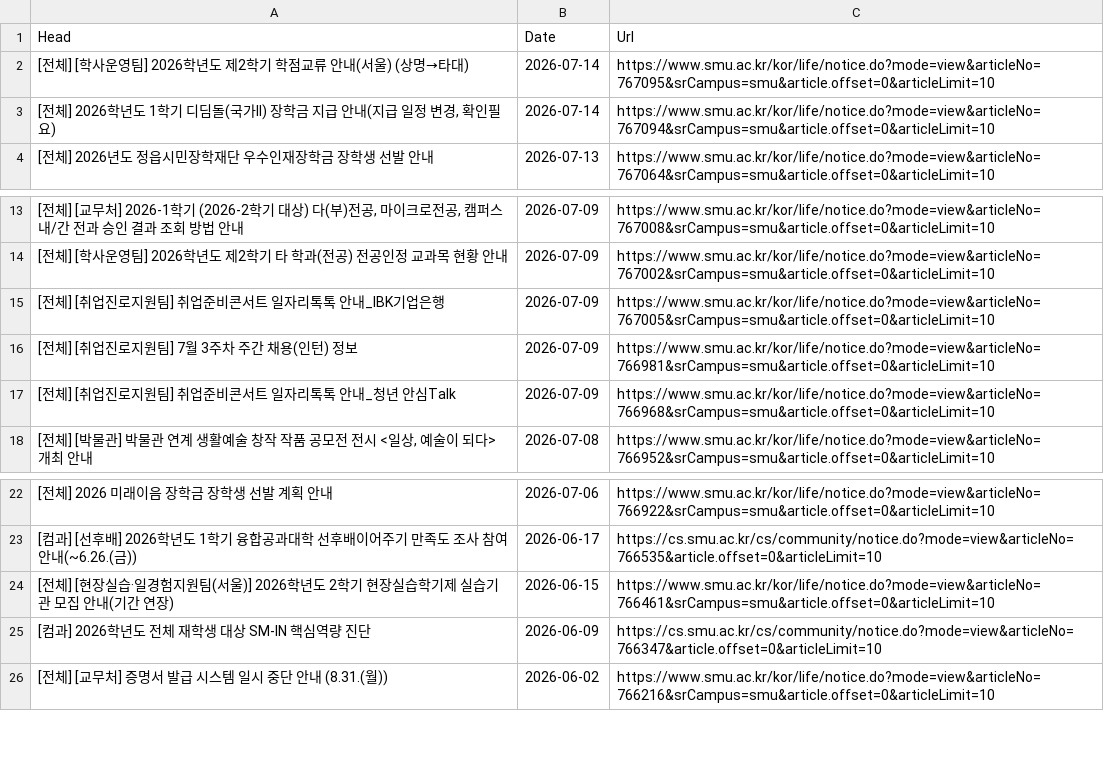
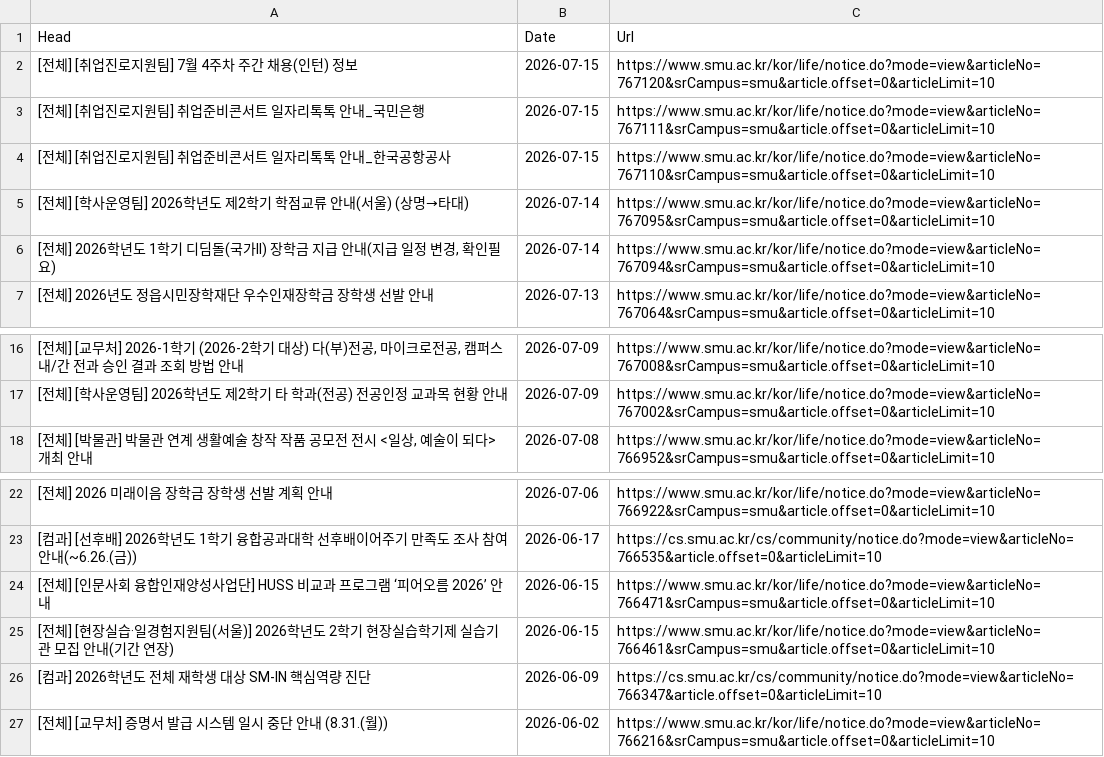
Before and after one commit to sondg921/SMU_Notice, a CSV file: notice.csv, drawn as a sheet; only a part is shown, gaps mark what is left out; removed rows and columns are numbered as before the commit, all else as after; the diff names each change by its address in the sheet, - before the commit and + after, or states it on an @@ line.

```diff
--- a/notice.csv
+++ b/notice.csv
+row 2: [전체] [취업진로지원팀] 7월 4주차 주간 채용(인턴) 정보 | 2026-07-15 | https://www.smu.ac.kr/kor/life/notice.do?mode=view&articleNo=767120&srCampus=smu&article.offset=0&articleLimit=10
+row 3: [전체] [취업진로지원팀] 취업준비콘서트 일자리톡톡 안내_국민은행 | 2026-07-15 | https://www.smu.ac.kr/kor/life/notice.do?mode=view&articleNo=767111&srCampus=smu&article.offset=0&articleLimit=10
+row 4: [전체] [취업진로지원팀] 취업준비콘서트 일자리톡톡 안내_한국공항공사 | 2026-07-15 | https://www.smu.ac.kr/kor/life/notice.do?mode=view&articleNo=767110&srCampus=smu&article.offset=0&articleLimit=10
-row 15: [전체] [취업진로지원팀] 취업준비콘서트 일자리톡톡 안내_IBK기업은행 | 2026-07-09 | https://www.smu.ac.kr/kor/life/notice.do?mode=view&articleNo=767005&srCampus=smu&article.offset=0&articleLimit=10
-row 16: [전체] [취업진로지원팀] 7월 3주차 주간 채용(인턴) 정보 | 2026-07-09 | https://www.smu.ac.kr/kor/life/notice.do?mode=view&articleNo=766981&srCampus=smu&article.offset=0&articleLimit=10
-row 17: [전체] [취업진로지원팀] 취업준비콘서트 일자리톡톡 안내_청년 안심Talk | 2026-07-09 | https://www.smu.ac.kr/kor/life/notice.do?mode=view&articleNo=766968&srCampus=smu&article.offset=0&articleLimit=10
+row 24: [전체] [인문사회 융합인재양성사업단] HUSS 비교과 프로그램 ‘피어오름 2026’ 안내 | 2026-06-15 | https://www.smu.ac.kr/kor/life/notice.do?mode=view&articleNo=766471&srCampus=smu&article.offset=0&articleLimit=10
```
Also changed, not shown: 1 other file.
